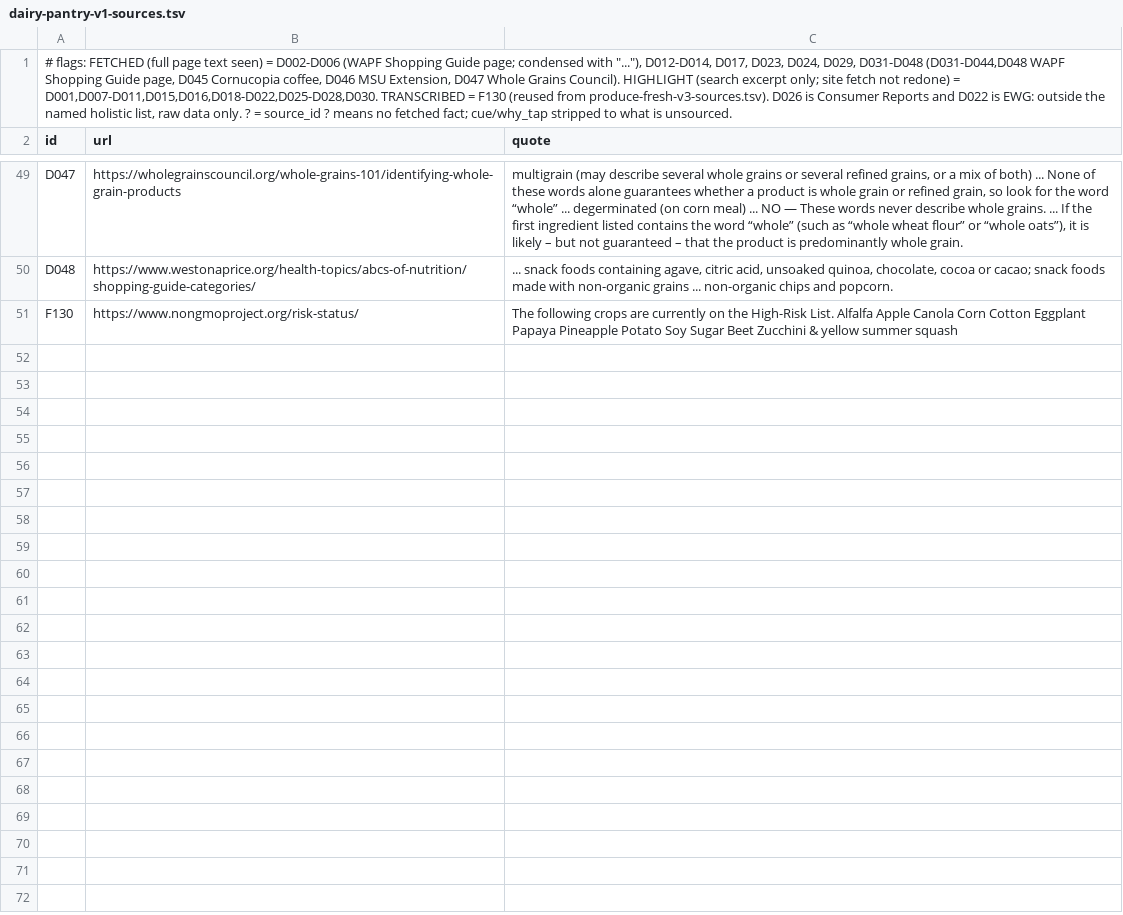
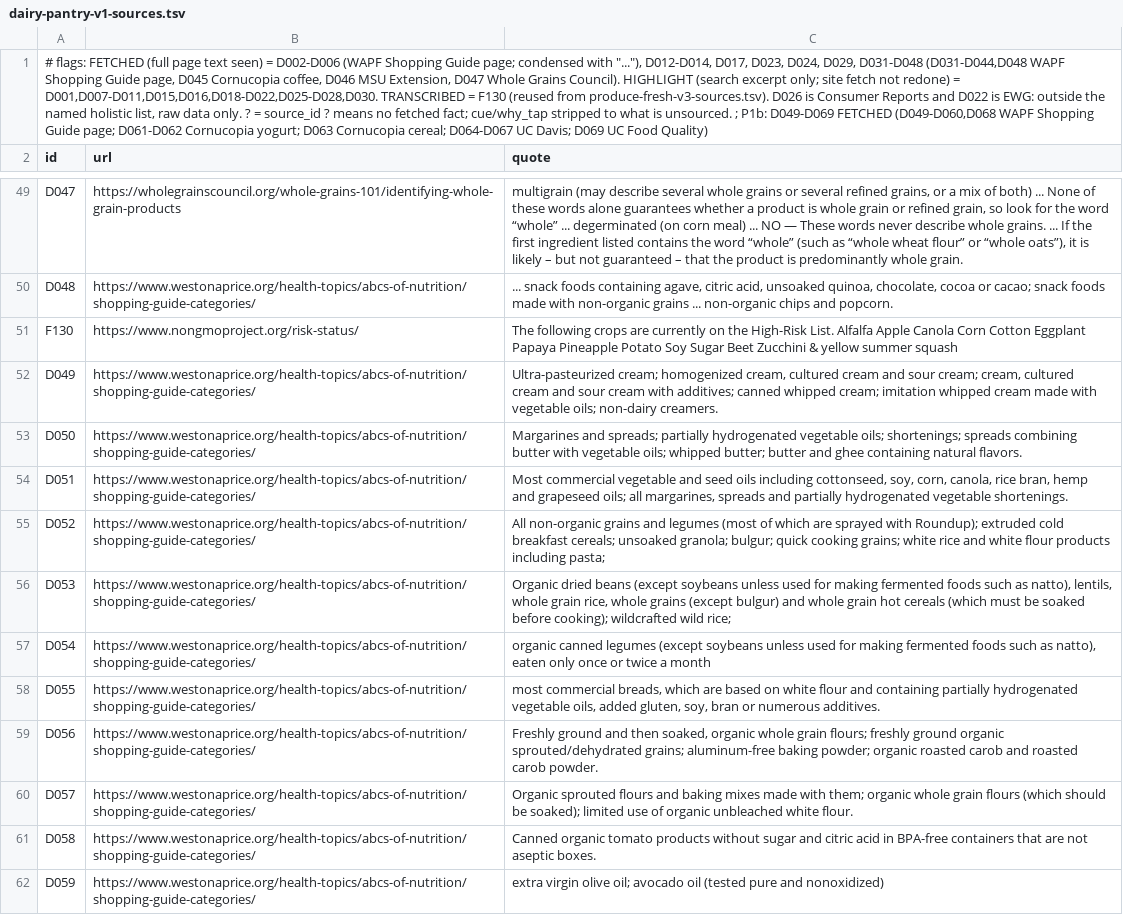
Before and after one commit to imagine-greatly/kristy, a TSV file: docs/research/deepen/pilot/dairy-pantry-v1-sources.tsv, drawn as a sheet; only a part is shown, gaps mark what is left out; the diff covers the shown part only; the diff names each change by its address in the sheet, - before the commit and + after, or states it on an @@ line.

```diff
--- a/docs/research/deepen/pilot/dairy-pantry-v1-sources.tsv
+++ b/docs/research/deepen/pilot/dairy-pantry-v1-sources.tsv
-A1 (id): …is unsourced.
+A1 (id): …is unsourced. ; P1b: D049-D069 FETCHED (D049-D060,D068 WAPF Shopping Guide page; D061-D062 Cornucopia yogurt; D063 Cornucopia cereal; D064-D067 UC Davis; D069 UC Food Quality)
+row 52: D049 | https://www.westonaprice.org/health-topics/abcs-of-nutrition/shopping-guide-categories/ | Ultra-pasteurized cream; homogenized cream, cultured cream and sour cream; cream, cultured cream and sour cream with additives; canned whipped cream; imitation whipped cream made with vegetable oils; non-dairy creamers.
+row 53: D050 | https://www.westonaprice.org/health-topics/abcs-of-nutrition/shopping-guide-categories/ | Margarines and spreads; partially hydrogenated vegetable oils; shortenings; spreads combining butter with vegetable oils; whipped butter; butter and ghee containing natural flavors.
+row 54: D051 | https://www.westonaprice.org/health-topics/abcs-of-nutrition/shopping-guide-categories/ | Most commercial vegetable and seed oils including cottonseed, soy, corn, canola, rice bran, hemp and grapeseed oils; all margarines, spreads and partially hydrogenated vegetable shortenings.
+row 55: D052 | https://www.westonaprice.org/health-topics/abcs-of-nutrition/shopping-guide-categories/ | All non-organic grains and legumes (most of which are sprayed with Roundup); extruded cold breakfast cereals; unsoaked granola; bulgur; quick cooking grains; white rice and white flour products including pasta;
+row 56: D053 | https://www.westonaprice.org/health-topics/abcs-of-nutrition/shopping-guide-categories/ | Organic dried beans (except soybeans unless used for making fermented foods such as natto), lentils, whole grain rice, whole grains (except bulgur) and whole grain hot cereals (which must be soaked before cooking); wildcrafted wild rice;
+row 57: D054 | https://www.westonaprice.org/health-topics/abcs-of-nutrition/shopping-guide-categories/ | organic canned legumes (except soybeans unless used for making fermented foods such as natto), eaten only once or twice a month
+row 58: D055 | https://www.westonaprice.org/health-topics/abcs-of-nutrition/shopping-guide-categories/ | most commercial breads, which are based on white flour and containing partially hydrogenated vegetable oils, added gluten, soy, bran or numerous additives.
+row 59: D056 | https://www.westonaprice.org/health-topics/abcs-of-nutrition/shopping-guide-categories/ | Freshly ground and then soaked, organic whole grain flours; freshly ground organic sprouted/dehydrated grains; aluminum-free baking powder; organic roasted carob and roasted carob powder.
+row 60: D057 | https://www.westonaprice.org/health-topics/abcs-of-nutrition/shopping-guide-categories/ | Organic sprouted flours and baking mixes made with them; organic whole grain flours (which should be soaked); limited use of organic unbleached white flour.
+row 61: D058 | https://www.westonaprice.org/health-topics/abcs-of-nutrition/shopping-guide-categories/ | Canned organic tomato products without sugar and citric acid in BPA-free containers that are not aseptic boxes.
+row 62: D059 | https://www.westonaprice.org/health-topics/abcs-of-nutrition/shopping-guide-categories/ | extra virgin olive oil; avocado oil (tested pure and nonoxidized)
```
Also changed, not shown: 10 added rows elsewhere in this file, docs/research/deepen/pilot/dairy-pantry-v1.tsv, docs/research/deepen/pilot/meat-seafood-eggs-v1-sources.tsv, 1 other file.
